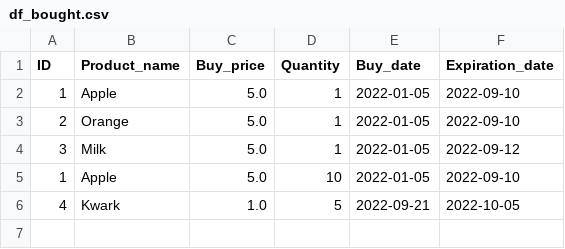
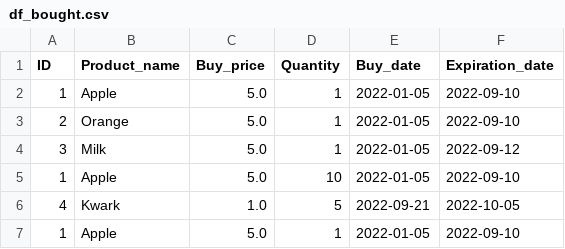
Before and after one commit to Tamimi2022/Assignment-SuperPy, a CSV file: df_bought.csv, drawn as a sheet.

```diff
--- a/df_bought.csv
+++ b/df_bought.csv
@@ -6 +6,2 @@ ID,Product_name,Buy_price,Quantity,Buy_date,Expiration_date
 4,Kwark,1.0,5,2022-09-21,2022-10-05
+1,Apple,5.0,1,2022-01-05,2022-09-10
```
Also changed, not shown: 11 other files.
